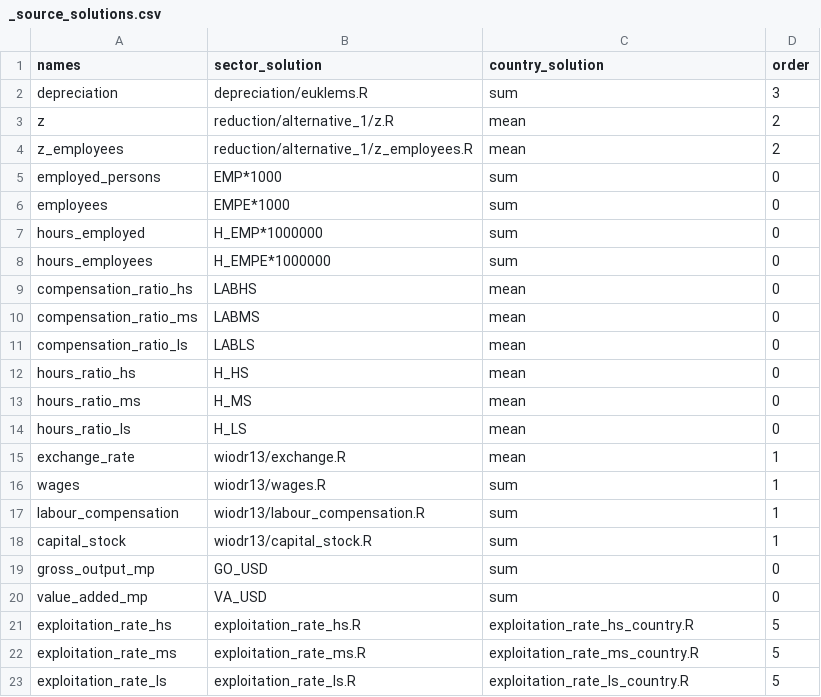
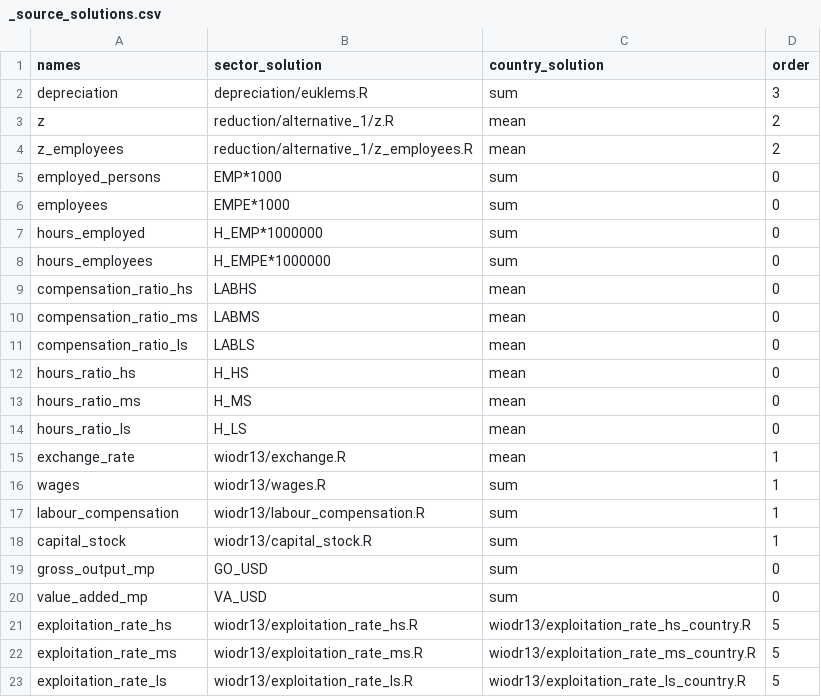
Before and after one commit to rodrigofranklin/wlvdb, a CSV file: parameters/wiodr13/_source_solutions.csv, drawn as a sheet; the diff names each change by its address in the sheet, - before the commit and + after, or states it on an @@ line.

```diff
--- a/parameters/wiodr13/_source_solutions.csv
+++ b/parameters/wiodr13/_source_solutions.csv
-B21 (sector_solution): exploitation_rate_hs.R
+B21 (sector_solution): wiodr13/exploitation_rate_hs.R
-C21 (country_solution): exploitation_rate_hs_country.R
+C21 (country_solution): wiodr13/exploitation_rate_hs_country.R
-B22 (sector_solution): exploitation_rate_ms.R
+B22 (sector_solution): wiodr13/exploitation_rate_ms.R
-C22 (country_solution): exploitation_rate_ms_country.R
+C22 (country_solution): wiodr13/exploitation_rate_ms_country.R
-B23 (sector_solution): exploitation_rate_ls.R
+B23 (sector_solution): wiodr13/exploitation_rate_ls.R
-C23 (country_solution): exploitation_rate_ls_country.R
+C23 (country_solution): wiodr13/exploitation_rate_ls_country.R
```
Also changed, not shown: 13 other files.
